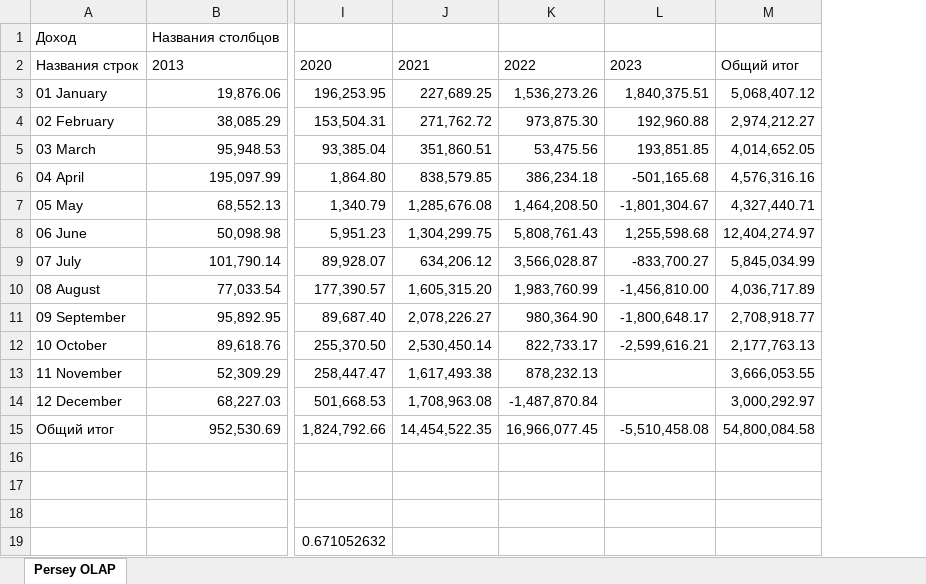
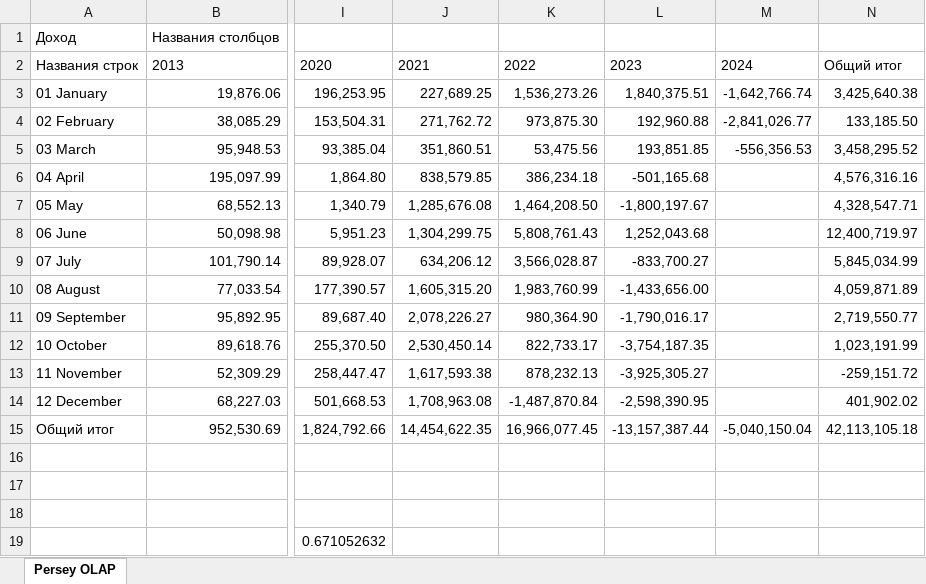
Before and after one commit to naviy/smarttravel, an Excel workbook: src/OLAP/DataSources/Persey.Profit.xlsx, sheet Persey OLAP, drawn as a sheet; only a part is shown, gaps mark what is left out; values as stored, in another font and other column widths than the file's, no borders; removed rows and columns are numbered as before the commit, all else as after; the diff names each change by its address in the sheet, - before the commit and + after, or states it on an @@ line.

```diff
--- a/src/OLAP/DataSources/Persey.Profit.xlsx (sheet Persey OLAP)
+++ b/src/OLAP/DataSources/Persey.Profit.xlsx (sheet Persey OLAP)
-column M, rows 2-15: Общий итог | 5,068,407.12 | 2,974,212.27 | 4,014,652.05 | 4,576,316.16 | 4,327,440.71 | 12,404,274.97 | 5,845,034.99 | 4,036,717.89 | 2,708,918.77 | 2,177,763.13 | 3,666,053.55 | 3,000,292.97 | 54,800,084.58
+column M, rows 2-15: 2024 | -1,642,766.74 | -2,841,026.77 | -556,356.53 |  |  |  |  |  |  |  |  |  | -5,040,150.04
+column N, rows 2-15: Общий итог | 3,425,640.38 | 133,185.50 | 3,458,295.52 | 4,576,316.16 | 4,328,547.71 | 12,400,719.97 | 5,845,034.99 | 4,059,871.89 | 2,719,550.77 | 1,023,191.99 | -259,151.72 | 401,902.02 | 42,113,105.18
-L7: -1,801,304.67
+L7: -1,800,197.67
-L8: 1,255,598.68
+L8: 1,252,043.68
-L10: -1,456,810.00
+L10: -1,433,656.00
-L11: -1,800,648.17
+L11: -1,790,016.17
-L12: -2,599,616.21
+L12: -3,754,187.35
-J13: 1,617,493.38
+J13: 1,617,593.38
-L13: (empty)
+L13: -3,925,305.27
-L14: (empty)
+L14: -2,598,390.95
-J15: 14,454,522.35
+J15: 14,454,622.35
-L15: -5,510,458.08
+L15: -13,157,387.44
```
Also changed, not shown: src/OLAP/DataSources/BSV.Profit.xlsx, src/Web/static/reports/InvoiceTemplate1_persey.xlsx, 9 other files.
